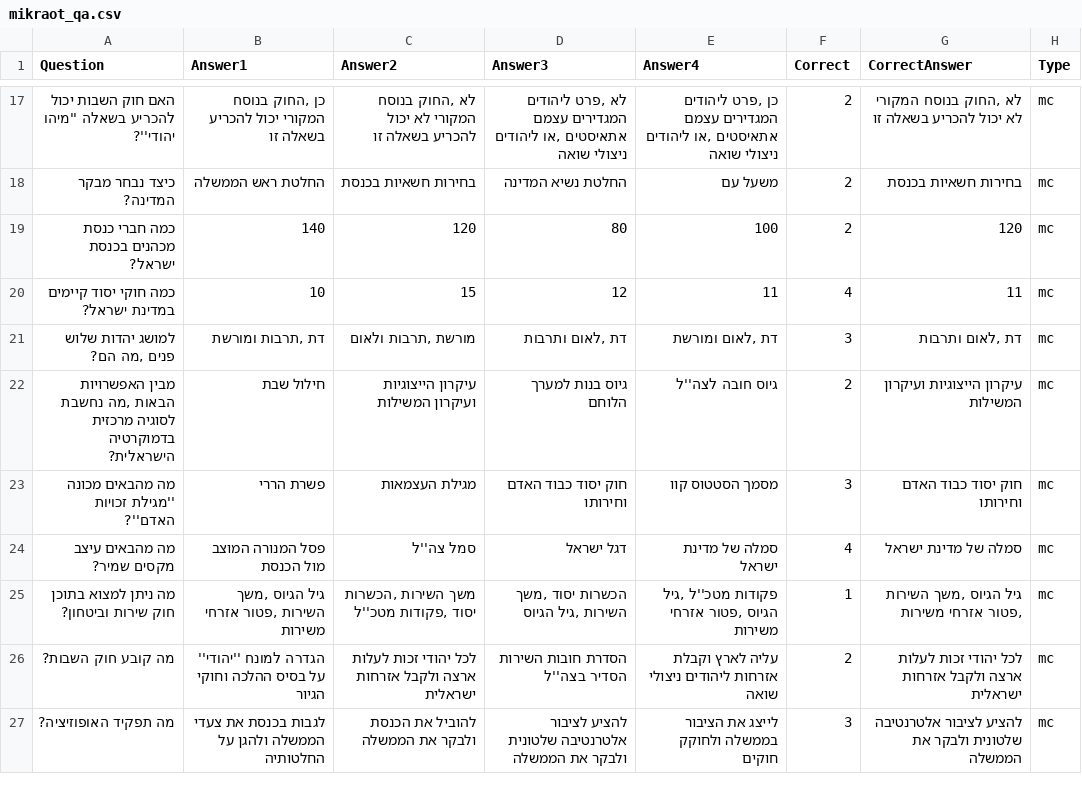
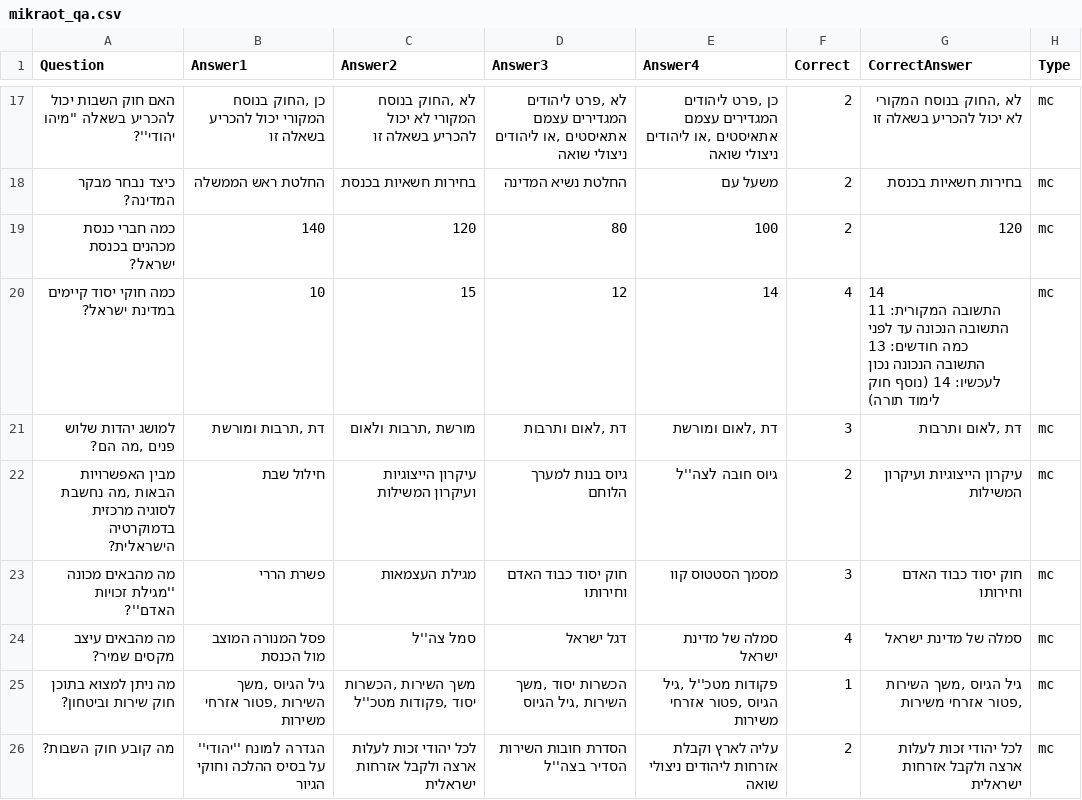
Before and after one commit to FoyerD/mikraot_dataset, a CSV file: csv/mikraot_qa.csv, drawn as a sheet; only a part is shown, gaps mark what is left out; the shorter side is filled out with more unchanged rows.

```diff
--- a/csv/mikraot_qa.csv
+++ b/csv/mikraot_qa.csv
@@ -19,3 +19,7 @@
 כמה חברי כנסת מכהנים בכנסת ישראל?,140,120,80,100,2,120,mc
-כמה חוקי יסוד קיימים במדינת ישראל?,10,15,12,11,4,11,mc
+כמה חוקי יסוד קיימים במדינת ישראל?,10,15,12,14,4,"14
+
+התשובה המקורית: 11
+התשובה הנכונה עד לפני כמה חודשים: 13
+התשובה הנכונה נכון לעכשיו: 14 (נוסף חוק לימוד תורה) ",mc
 "למושג יהדות שלוש פנים ,מה הם?","דת ,תרבות ומורשת","מורשת ,תרבות ולאום","דת ,לאום ותרבות","דת ,לאום ומורשת",3,"דת ,לאום ותרבות",mc
```
Also changed, not shown: csv/mikraot_quizlet.csv, 16 other files.
